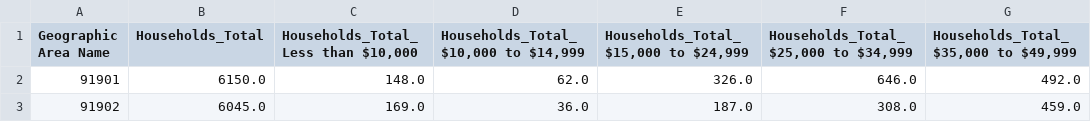
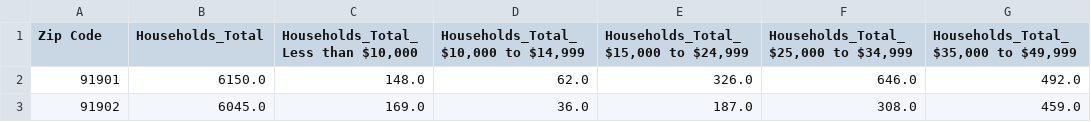
Before and after one commit to tsmtruong/final-project, a CSV file: Resources/Clean/San_Diego_Housing_Data.csv, drawn as a sheet; only a part is shown; the diff names each change by its address in the sheet, - before the commit and + after, or states it on an @@ line.

Commit message:
Cleaning code

```diff
--- a/Resources/Clean/San_Diego_Housing_Data.csv
+++ b/Resources/Clean/San_Diego_Housing_Data.csv
-A1: Geographic Area Name
+A1: Zip Code
```
Also changed, not shown: Resources/Clean/San_Diego_School_Data.csv, 11 other files.
